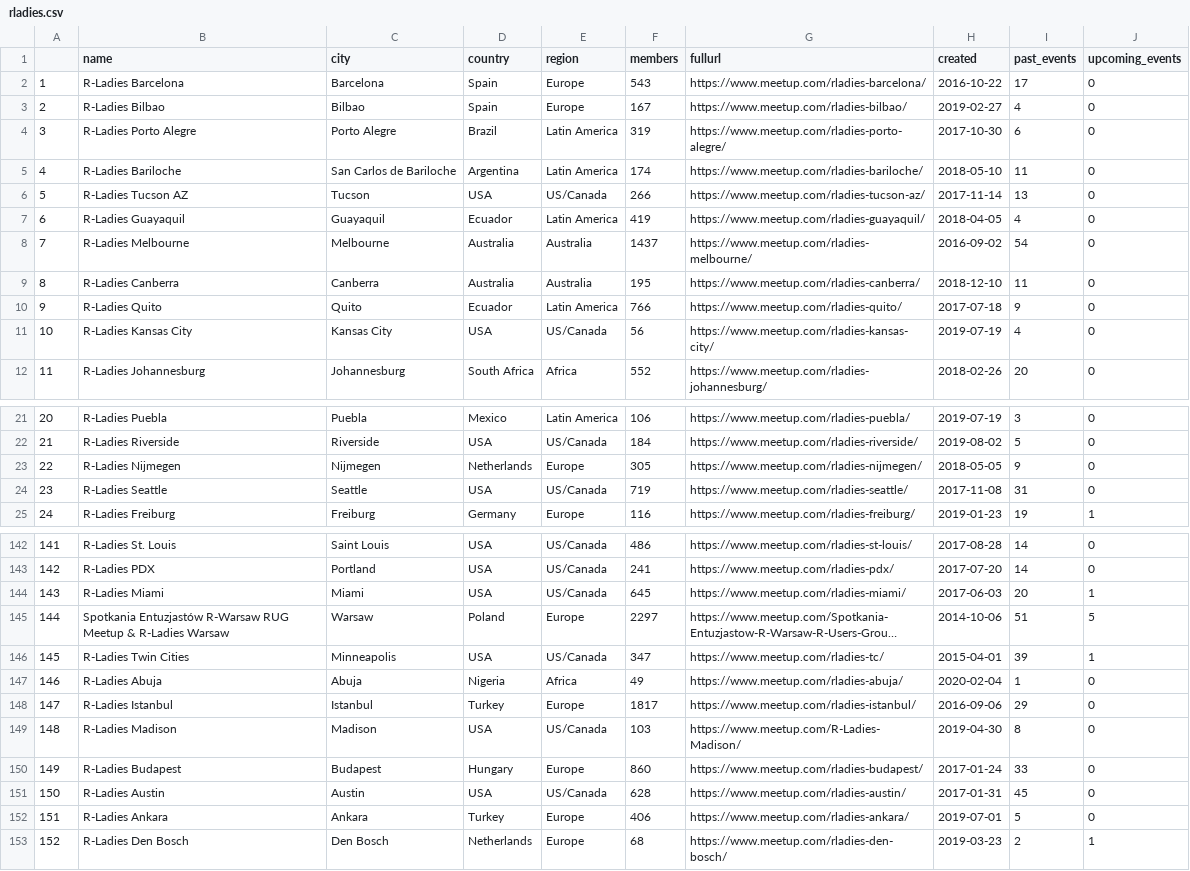
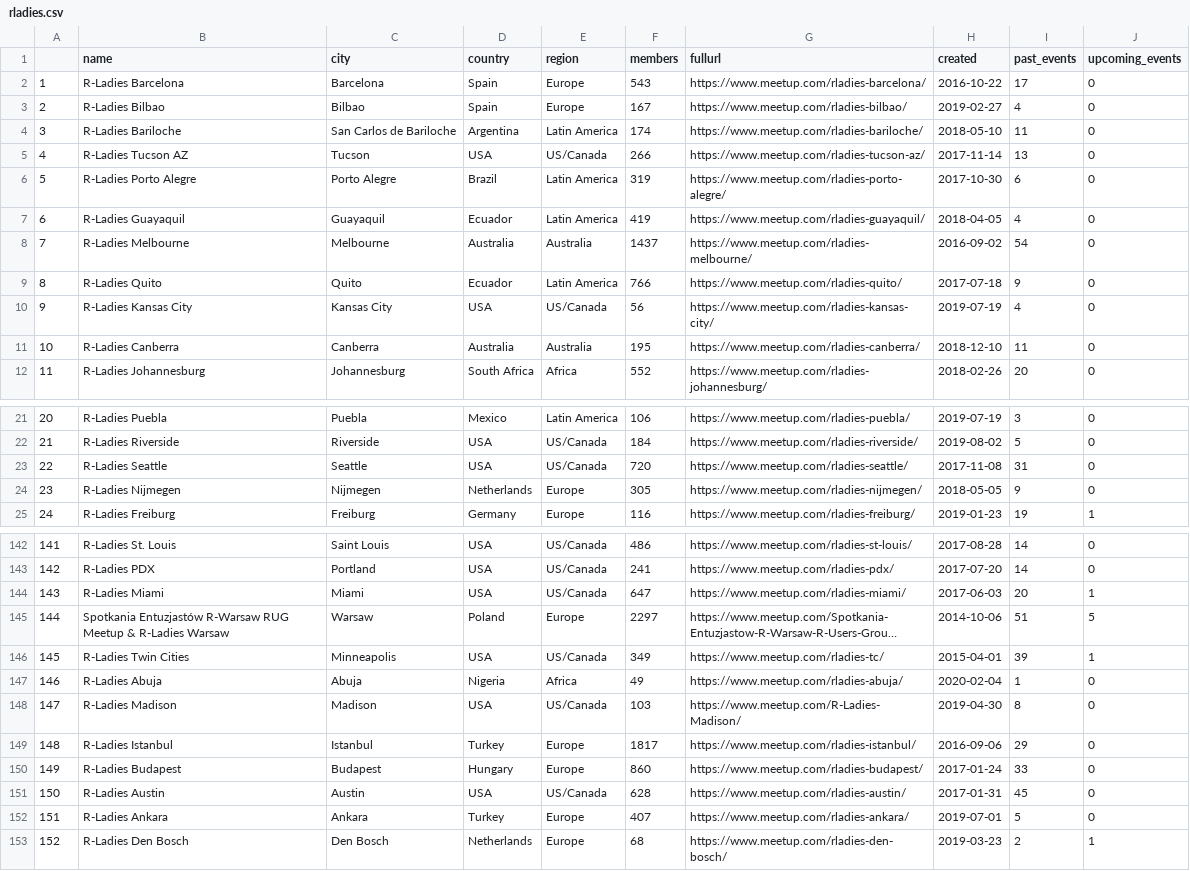
Before and after one commit to r-community/user-groups, a CSV file: docs/data/rladies.csv, drawn as a sheet; only a part is shown, gaps mark what is left out; long unchanged cells end in …; removed rows and columns are numbered as before the commit, all else as after; the diff covers the shown part only; the diff names each change by its address in the sheet, - before the commit and + after, or states it on an @@ line.

```diff
--- a/docs/data/rladies.csv
+++ b/docs/data/rladies.csv
@@ column A renumbered between rows 4 and 149 @@
@@ row 4 moved to row 6: 5 @@
@@ row 9 moved to row 11: 10 @@
+row 23: 22 | R-Ladies Seattle | Seattle | USA | US/Canada | 720 | https://www.meetup.com/rladies-seattle/ | 2017-11-08 | 31 | 0
-row 24: 23 | R-Ladies Seattle | Seattle | USA | US/Canada | 719 | https://www.meetup.com/rladies-seattle/ | 2017-11-08 | 31 | 0
-F144 (members): 645
+F144 (members): 647
-F146 (members): 347
+F146 (members): 349
@@ row 149 moved to row 148: 147 @@
-F152 (members): 406
+F152 (members): 407
```
Also changed, not shown: 1 added row, 1 removed row, 4 moved rows and 11 edited cells elsewhere in this file, docs/data/rugs.csv, 5 other files.
